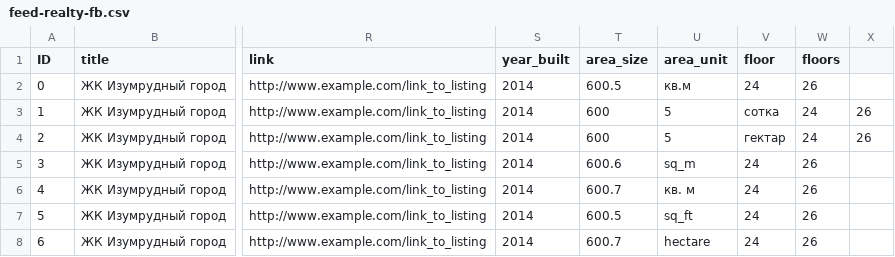
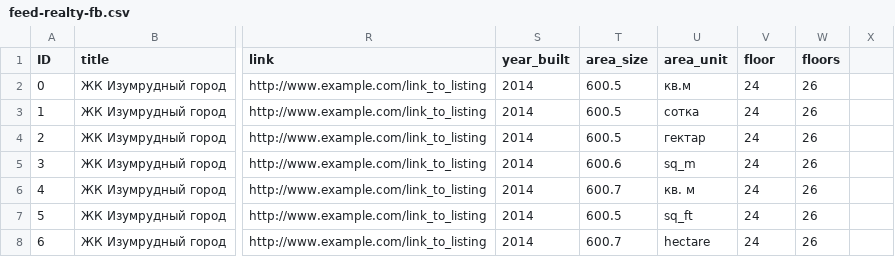
Before and after one commit to RinatR/incorrect_feeds, a CSV file: feed-realty-fb.csv, drawn as a sheet; only a part is shown, gaps mark what is left out; the diff names each change by its address in the sheet, - before the commit and + after, or states it on an @@ line.

Commit message:
Update feed-realty-fb.csv

```diff
--- a/feed-realty-fb.csv
+++ b/feed-realty-fb.csv
-T3:T4 (area_size): 600
+T3:T4 (area_size): 600.5
-U3 (area_unit): 5
+U3 (area_unit): сотка
-V3 (floor): сотка
+V3 (floor): 24
-W3:W4 (floors): 24
+W3:W4 (floors): 26
-X3:X4: 26
+X3:X4: (empty)
-U4 (area_unit): 5
+U4 (area_unit): гектар
-V4 (floor): гектар
+V4 (floor): 24
```
